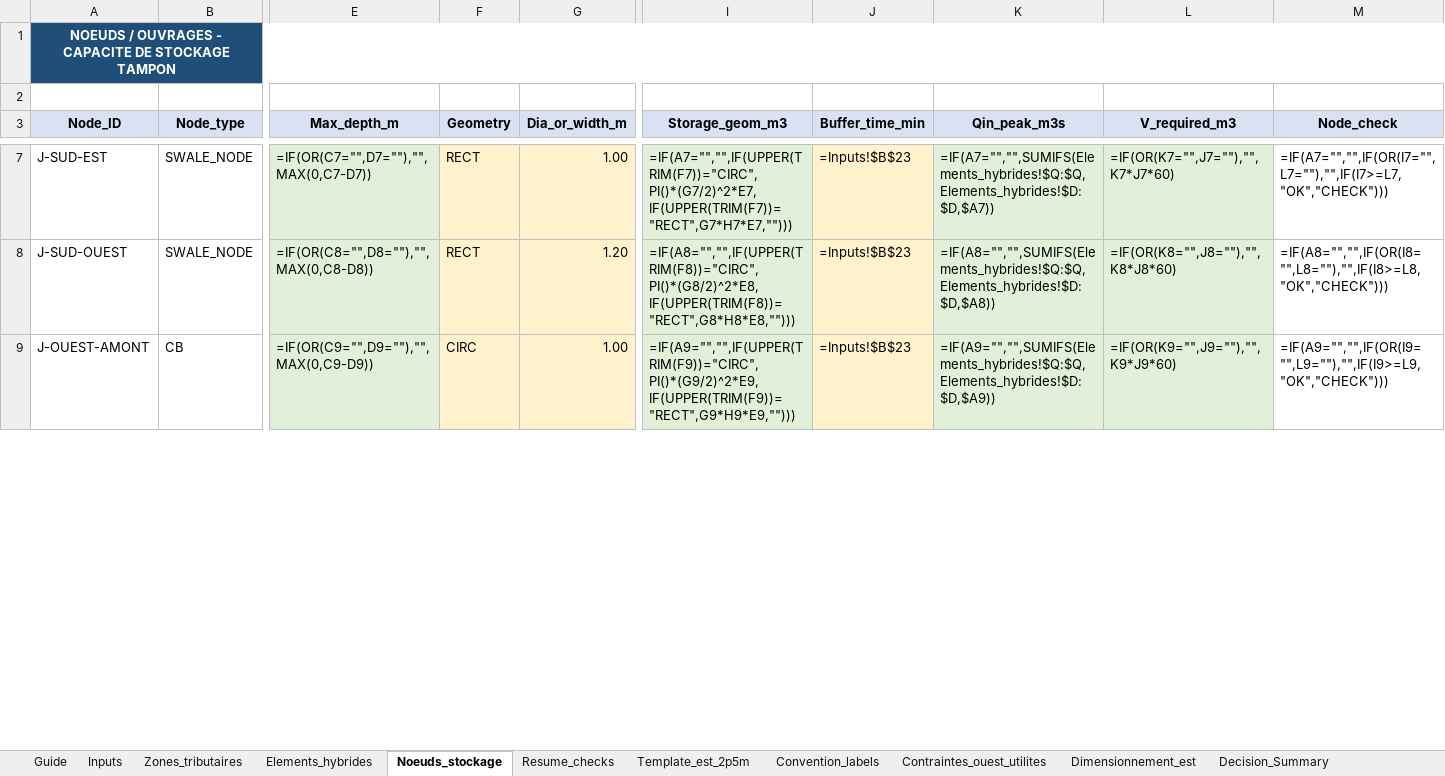
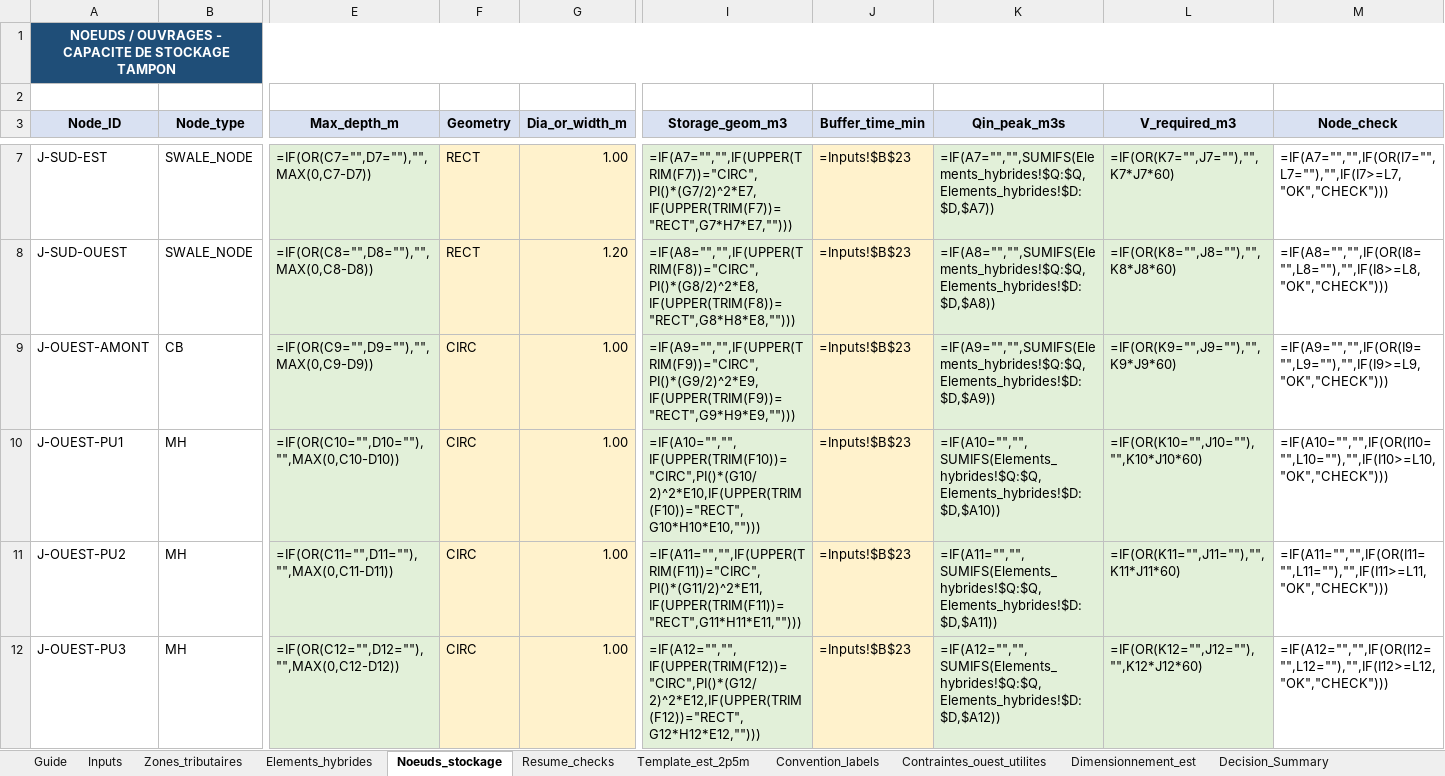
Before and after one commit to acon560-prog/idf-web-app, an Excel workbook: engineering/drainage-design/Reseau_tresfond_hybride_retention.xlsx, sheet Noeuds_stockage, drawn as a sheet; only a part is shown, gaps mark what is left out; values as stored, in another font and other column widths than the file's, no borders; formulas without a stored value are shown as written; rows hold the shown columns only; the diff covers the shown part only; the diff names each change by its address in the sheet, - before the commit and + after, or states it on an @@ line.

```diff
--- a/engineering/drainage-design/Reseau_tresfond_hybride_retention.xlsx (sheet Noeuds_stockage)
+++ b/engineering/drainage-design/Reseau_tresfond_hybride_retention.xlsx (sheet Noeuds_stockage)
+row 10: J-OUEST-PU1 | MH | =IF(OR(C10="",D10=""),"",MAX(0,C10-D10)) | CIRC | 1.00 | =IF(A10="","",IF(UPPER(TRIM(F10))="CIRC",PI()*(G10/2)^2*E10,IF(UPPER(TRIM(F10))="RECT",G10*H10*E10,""))) | =Inputs!$B$23 | =IF(A10="","",SUMIFS(Elements_hybrides!$Q:$Q,Elements_hybrides!$D:$D,$A10)) | =IF(OR(K10="",J10=""),"",K10*J10*60) | =IF(A10="","",IF(OR(I10="",L10=""),"",IF(I10>=L10,"OK","CHECK")))
+row 11: J-OUEST-PU2 | MH | =IF(OR(C11="",D11=""),"",MAX(0,C11-D11)) | CIRC | 1.00 | =IF(A11="","",IF(UPPER(TRIM(F11))="CIRC",PI()*(G11/2)^2*E11,IF(UPPER(TRIM(F11))="RECT",G11*H11*E11,""))) | =Inputs!$B$23 | =IF(A11="","",SUMIFS(Elements_hybrides!$Q:$Q,Elements_hybrides!$D:$D,$A11)) | =IF(OR(K11="",J11=""),"",K11*J11*60) | =IF(A11="","",IF(OR(I11="",L11=""),"",IF(I11>=L11,"OK","CHECK")))
+row 12: J-OUEST-PU3 | MH | =IF(OR(C12="",D12=""),"",MAX(0,C12-D12)) | CIRC | 1.00 | =IF(A12="","",IF(UPPER(TRIM(F12))="CIRC",PI()*(G12/2)^2*E12,IF(UPPER(TRIM(F12))="RECT",G12*H12*E12,""))) | =Inputs!$B$23 | =IF(A12="","",SUMIFS(Elements_hybrides!$Q:$Q,Elements_hybrides!$D:$D,$A12)) | =IF(OR(K12="",J12=""),"",K12*J12*60) | =IF(A12="","",IF(OR(I12="",L12=""),"",IF(I12>=L12,"OK","CHECK")))
```
Also changed, not shown: 1 added row, 4 removed rows and 15 edited cells elsewhere in this sheet, sheet Elements_hybrides, sheet Contraintes_ouest_utilites, sheet Inputs, sheet Zones_tributaires, sheet Guide.
